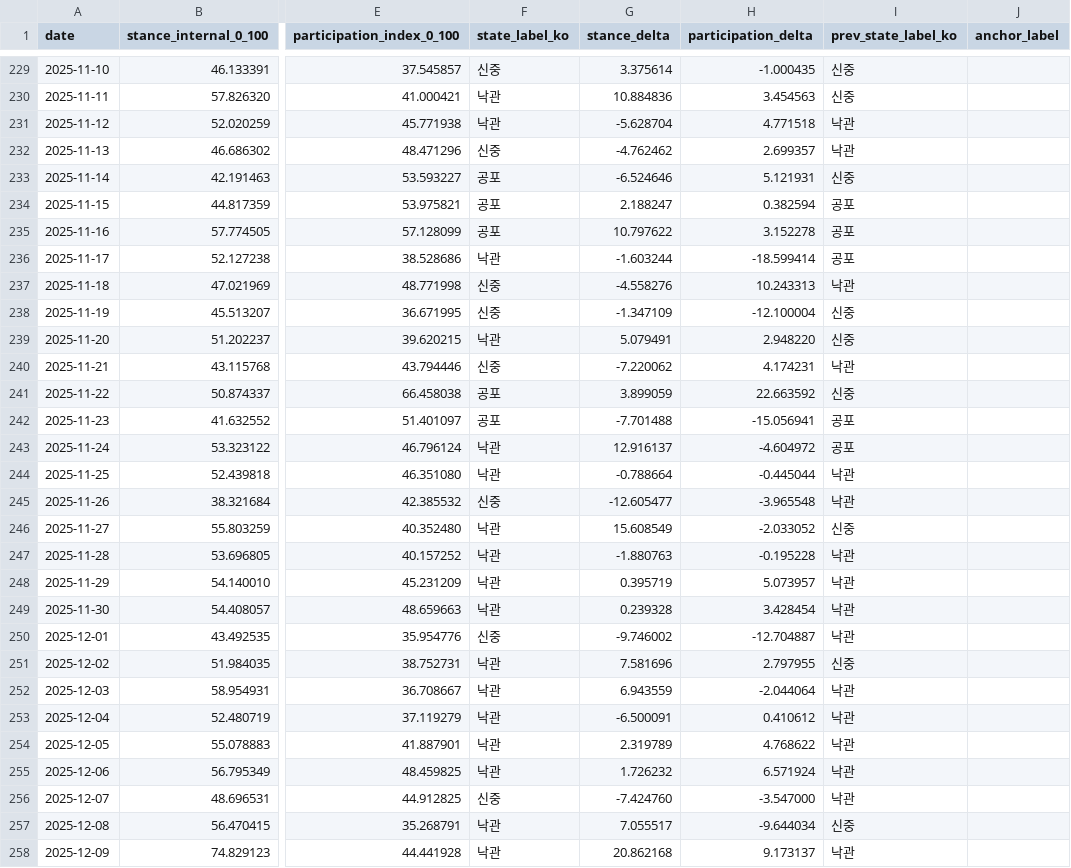
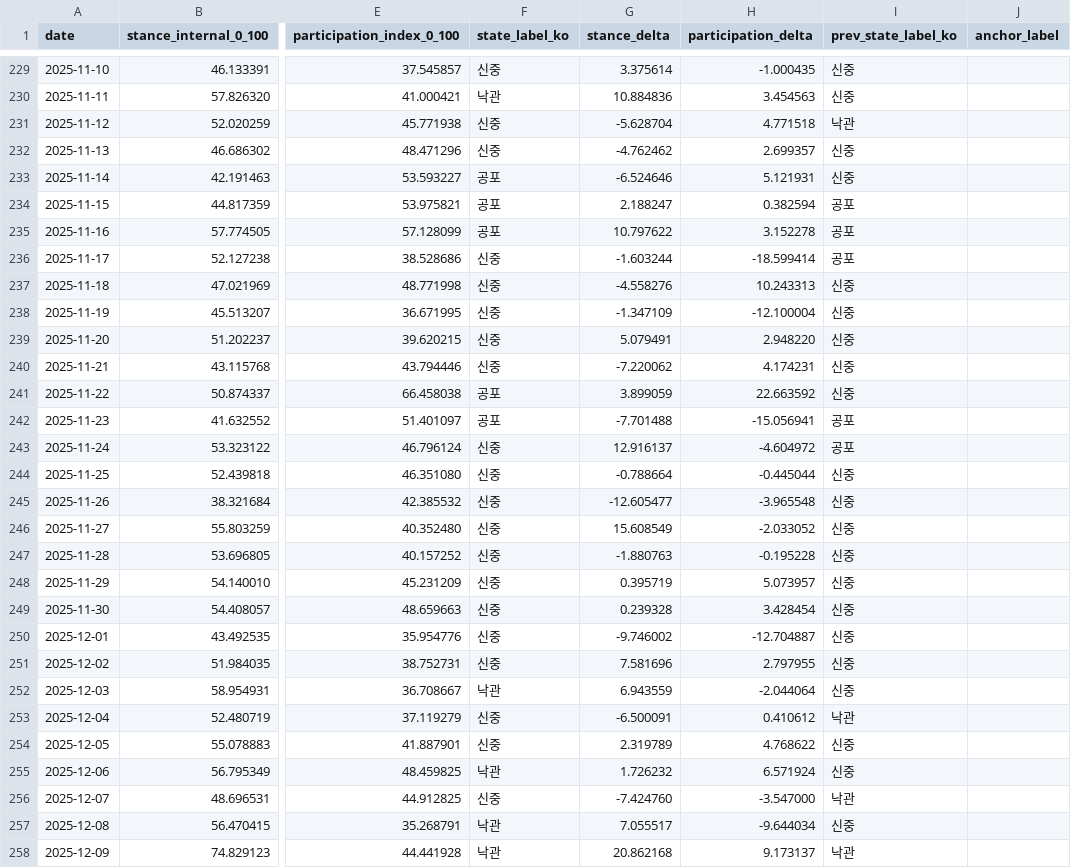
Before and after one commit to Rlearnchan/buykings, a CSV file: projects/wepoll-panic/state/appended_quadrant.csv, drawn as a sheet; only a part is shown, gaps mark what is left out; the diff covers the shown part only; the diff names each change by its address in the sheet, - before the commit and + after, or states it on an @@ line.

```diff
--- a/projects/wepoll-panic/state/appended_quadrant.csv
+++ b/projects/wepoll-panic/state/appended_quadrant.csv
-F231 (state_label_ko): 낙관
+F231 (state_label_ko): 신중
-I232 (prev_state_label_ko): 낙관
+I232 (prev_state_label_ko): 신중
-F236 (state_label_ko): 낙관
+F236 (state_label_ko): 신중
-I237 (prev_state_label_ko): 낙관
+I237 (prev_state_label_ko): 신중
-F239 (state_label_ko): 낙관
+F239 (state_label_ko): 신중
-I240 (prev_state_label_ko): 낙관
+I240 (prev_state_label_ko): 신중
-F243:F244 (state_label_ko): 낙관
+F243:F244 (state_label_ko): 신중
-I244:I245 (prev_state_label_ko): 낙관
+I244:I245 (prev_state_label_ko): 신중
-F246:F249 (state_label_ko): 낙관
+F246:F249 (state_label_ko): 신중
-I247:I250 (prev_state_label_ko): 낙관
+I247:I250 (prev_state_label_ko): 신중
-F251 (state_label_ko): 낙관
+F251 (state_label_ko): 신중
-I252 (prev_state_label_ko): 낙관
+I252 (prev_state_label_ko): 신중
-F253:F254 (state_label_ko): 낙관
+F253:F254 (state_label_ko): 신중
-I254:I255 (prev_state_label_ko): 낙관
+I254:I255 (prev_state_label_ko): 신중
```
Also changed, not shown: 5 added rows and 98 edited cells elsewhere in this file, projects/wepoll-panic/prepared/dw_weekly_bubble_latest_week.csv, projects/wepoll-panic/prepared/dw_weekly_bubble_latest_week_2026-04-20.csv, 14 other files.
